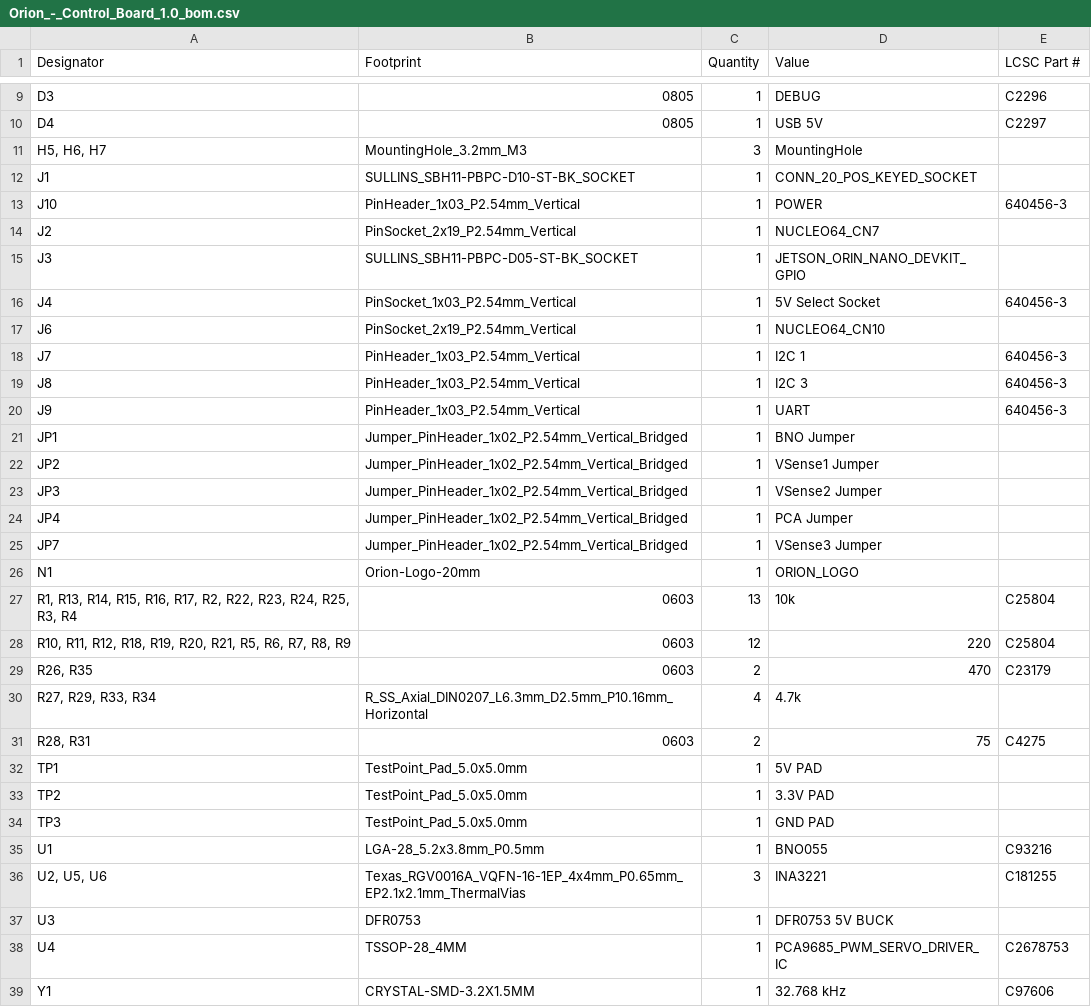
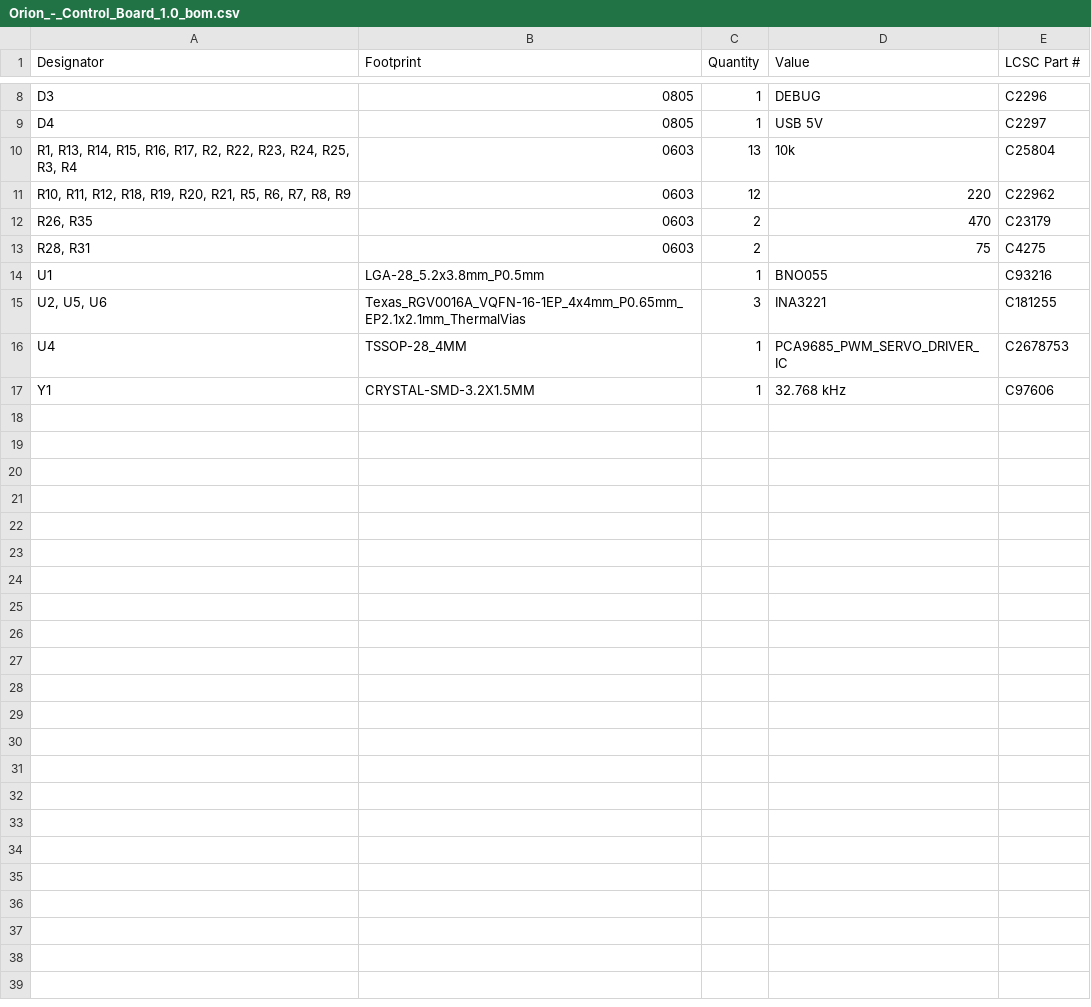
Before and after one commit to AshishA26/Orion-Quadruped, a CSV file: pcb/Orion-Control-Board/production/Orion_-_Control_Board_1.0_bom.csv, drawn as a sheet; only a part is shown, gaps mark what is left out; the diff covers the shown part only.

```diff
--- a/pcb/Orion-Control-Board/production/Orion_-_Control_Board_1.0_bom.csv
+++ b/pcb/Orion-Control-Board/production/Orion_-_Control_Board_1.0_bom.csv
@@ -10,29 +9,8 @@ D3,0805,1,DEBUG,C2296
 D4,0805,1,USB 5V,C2297
-"H5, H6, H7",MountingHole_3.2mm_M3,3,MountingHole,
-J1,SULLINS_SBH11-PBPC-D10-ST-BK_SOCKET,1,CONN_20_POS_KEYED_SOCKET,
-J10,PinHeader_1x03_P2.54mm_Vertical,1,POWER,640456-3
-J2,PinSocket_2x19_P2.54mm_Vertical,1,NUCLEO64_CN7,
-J3,SULLINS_SBH11-PBPC-D05-ST-BK_SOCKET,1,JETSON_ORIN_NANO_DEVKIT_GPIO,
-J4,PinSocket_1x03_P2.54mm_Vertical,1,5V Select Socket,640456-3
-J6,PinSocket_2x19_P2.54mm_Vertical,1,NUCLEO64_CN10,
-J7,PinHeader_1x03_P2.54mm_Vertical,1,I2C 1,640456-3
-J8,PinHeader_1x03_P2.54mm_Vertical,1,I2C 3,640456-3
-J9,PinHeader_1x03_P2.54mm_Vertical,1,UART,640456-3
-JP1,Jumper_PinHeader_1x02_P2.54mm_Vertical_Bridged,1,BNO Jumper,
-JP2,Jumper_PinHeader_1x02_P2.54mm_Vertical_Bridged,1,VSense1 Jumper,
-JP3,Jumper_PinHeader_1x02_P2.54mm_Vertical_Bridged,1,VSense2 Jumper,
-JP4,Jumper_PinHeader_1x02_P2.54mm_Vertical_Bridged,1,PCA Jumper,
-JP7,Jumper_PinHeader_1x02_P2.54mm_Vertical_Bridged,1,VSense3 Jumper,
-N1,Orion-Logo-20mm,1,ORION_LOGO,
 "R1, R13, R14, R15, R16, R17, R2, R22, R23, R24, R25, R3, R4",0603,13,10k,C25804
-"R10, R11, R12, R18, R19, R20, R21, R5, R6, R7, R8, R9",0603,12,220,C25804
+"R10, R11, R12, R18, R19, R20, R21, R5, R6, R7, R8, R9",0603,12,220,C22962
 "R26, R35",0603,2,470,C23179
-"R27, R29, R33, R34",R_SS_Axial_DIN0207_L6.3mm_D2.5mm_P10.16mm_Horizontal,4,4.7k,
 "R28, R31",0603,2,75,C4275
-TP1,TestPoint_Pad_5.0x5.0mm,1,5V PAD,
-TP2,TestPoint_Pad_5.0x5.0mm,1,3.3V PAD,
-TP3,TestPoint_Pad_5.0x5.0mm,1,GND PAD,
 U1,LGA-28_5.2x3.8mm_P0.5mm,1,BNO055,C93216
 "U2, U5, U6",Texas_RGV0016A_VQFN-16-1EP_4x4mm_P0.65mm_EP2.1x2.1mm_ThermalVias,3,INA3221,C181255
-U3,DFR0753,1,DFR0753 5V BUCK,
 U4,TSSOP-28_4MM,1,PCA9685_PWM_SERVO_DRIVER_IC,C2678753
```
Also changed, not shown: 1 removed row elsewhere in this file, pcb/Orion-Control-Board/production/Orion_-_Control_Board_1.0_positions.csv, 20 other files.
